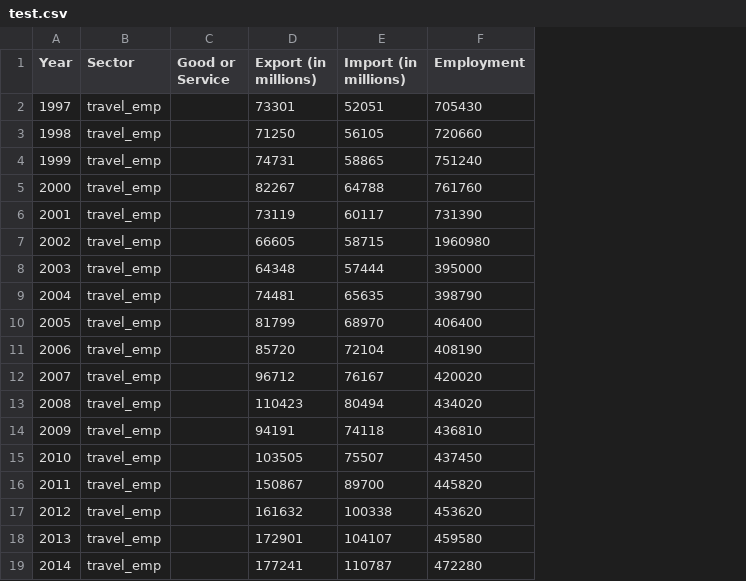
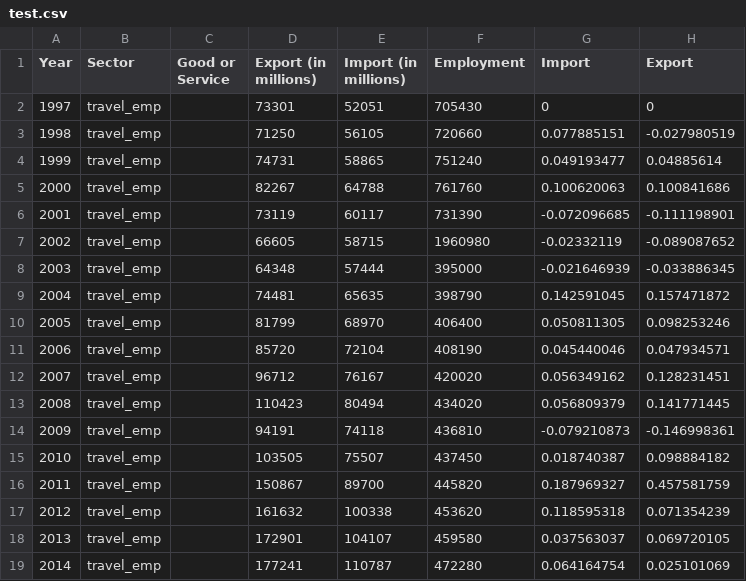
Before and after one commit to fchen00/econ, a CSV file: public/datasets/test.csv, drawn as a sheet; the diff names each change by its address in the sheet, - before the commit and + after, or states it on an @@ line.

```diff
--- a/public/datasets/test.csv
+++ b/public/datasets/test.csv
+column G (Import), rows 2-19: 0 | 0.077885151 | 0.049193477 | 0.100620063 | -0.072096685 | -0.02332119 | -0.021646939 | 0.142591045 | 0.050811305 | 0.045440046 | 0.056349162 | 0.056809379 | -0.079210873 | 0.018740387 | 0.187969327 | 0.118595318 | 0.037563037 | 0.064164754
+column H (Export), rows 2-19: 0 | -0.027980519 | 0.04885614 | 0.100841686 | -0.111198901 | -0.089087652 | -0.033886345 | 0.157471872 | 0.098253246 | 0.047934571 | 0.128231451 | 0.141771445 | -0.146998361 | 0.098884182 | 0.457581759 | 0.071354239 | 0.069720105 | 0.025101069
```
Also changed, not shown: 6 other files.
